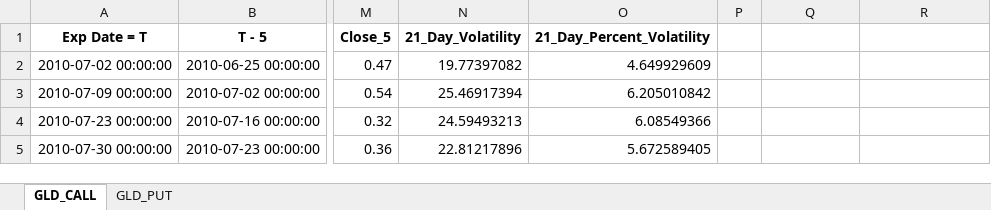
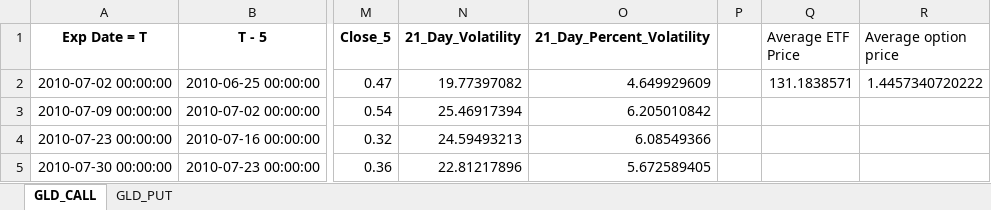
Before and after one commit to adamburgert/Options-TDK, an Excel workbook: Main Project/train_gld_before_2016.xlsx, sheet GLD_CALL, drawn as a sheet; only a part is shown, gaps mark what is left out; values as stored, in another font and other column widths than the file's, no borders; the diff names each change by its address in the sheet, - before the commit and + after, or states it on an @@ line.

```diff
--- a/Main Project/train_gld_before_2016.xlsx (sheet GLD_CALL)
+++ b/Main Project/train_gld_before_2016.xlsx (sheet GLD_CALL)
-Q1: (empty)
+Q1: Average ETF Price
-R1: (empty)
+R1: Average option price
-Q2 (Average ETF Price): (empty)
+Q2 (Average ETF Price): 131.1838571
-R2 (Average option price): (empty)
+R2 (Average option price): 1.4457340720222
```
Also changed, not shown: sheet GLD_PUT, Main Project/test_gld_after_2016.xlsx, Main Project/test_gld_after_2016_vola_2.xlsx, 2 other files.
